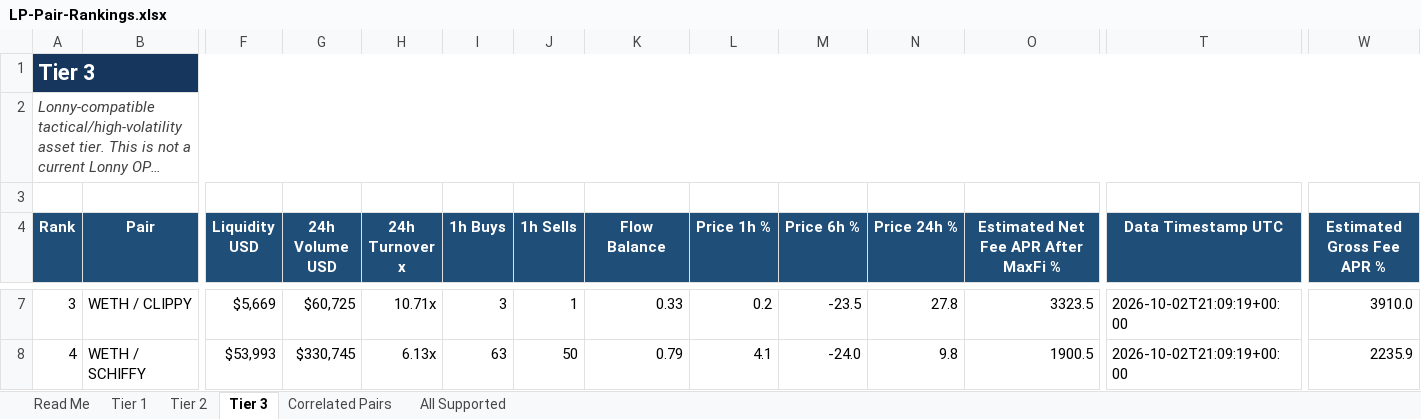
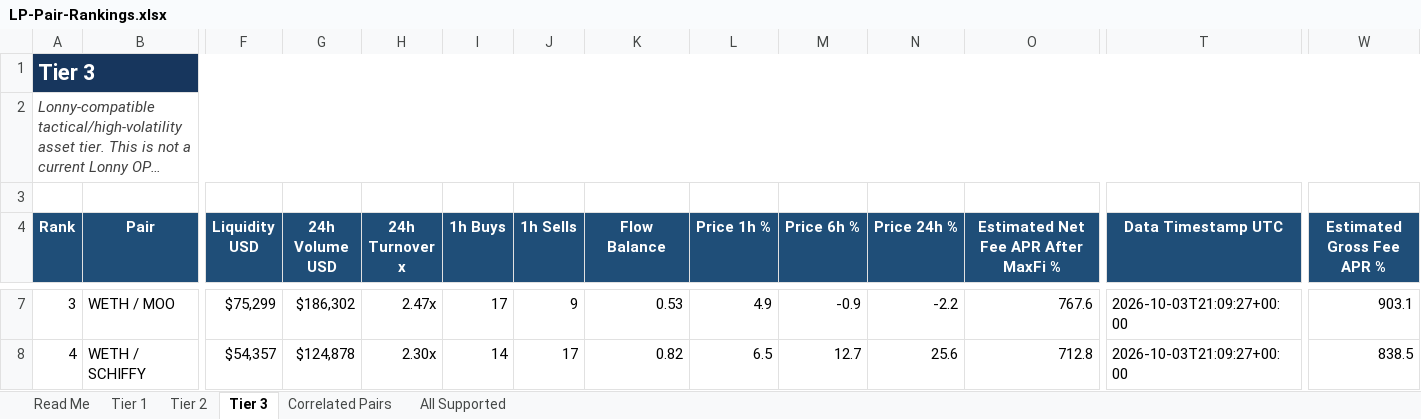
Before and after one commit to rygeneral/lp-pair-rankings, an Excel workbook: LP-Pair-Rankings.xlsx, sheet Tier 3, drawn as a sheet; only a part is shown, gaps mark what is left out; long unchanged cells end in …; values as stored, in another font and other column widths than the file's, no borders; conditional formats and table styles not drawn; the diff covers the shown part only; the diff names each change by its address in the sheet, - before the commit and + after, or states it on an @@ line.

Commit message:
chore: refresh LP pair rankings workbook

```diff
--- a/LP-Pair-Rankings.xlsx (sheet Tier 3)
+++ b/LP-Pair-Rankings.xlsx (sheet Tier 3)
-B7 (Pair): WETH / CLIPPY
+B7 (Pair): WETH / MOO
-F7 (Liquidity USD): $5,669
+F7 (Liquidity USD): $75,299
-G7 (24h Volume USD): $60,725
+G7 (24h Volume USD): $186,302
-H7 (24h Turnover x): 10.71x
+H7 (24h Turnover x): 2.47x
-I7 (1h Buys): 3
+I7 (1h Buys): 17
-J7 (1h Sells): 1
+J7 (1h Sells): 9
-K7 (Flow Balance): 0.33
+K7 (Flow Balance): 0.53
-L7 (Price 1h %): 0.2
+L7 (Price 1h %): 4.9
-M7 (Price 6h %): -23.5
+M7 (Price 6h %): -0.9
-N7 (Price 24h %): 27.8
+N7 (Price 24h %): -2.2
-O7: 3323.5
+O7: 767.6
-T7:T8 (Data Timestamp UTC): 2026-10-02T21:09:19+00:00
+T7:T8 (Data Timestamp UTC): 2026-10-03T21:09:27+00:00
-W7 (Estimated Gross Fee APR %): 3910.0
+W7 (Estimated Gross Fee APR %): 903.1
-F8 (Liquidity USD): $53,993
+F8 (Liquidity USD): $54,357
-G8 (24h Volume USD): $330,745
+G8 (24h Volume USD): $124,878
-H8 (24h Turnover x): 6.13x
+H8 (24h Turnover x): 2.30x
-I8 (1h Buys): 63
+I8 (1h Buys): 14
-J8 (1h Sells): 50
+J8 (1h Sells): 17
-K8 (Flow Balance): 0.79
+K8 (Flow Balance): 0.82
-L8 (Price 1h %): 4.1
+L8 (Price 1h %): 6.5
-M8 (Price 6h %): -24.0
+M8 (Price 6h %): 12.7
-N8 (Price 24h %): 9.8
+N8 (Price 24h %): 25.6
-O8: 1900.5
+O8: 712.8
-W8 (Estimated Gross Fee APR %): 2235.9
+W8 (Estimated Gross Fee APR %): 838.5
```
Also changed, not shown: 25 added rows, 25 removed rows and 728 edited cells elsewhere in this sheet, sheet All Supported, sheet Tier 2, sheet Tier 1, sheet Correlated Pairs, 1 other file.
